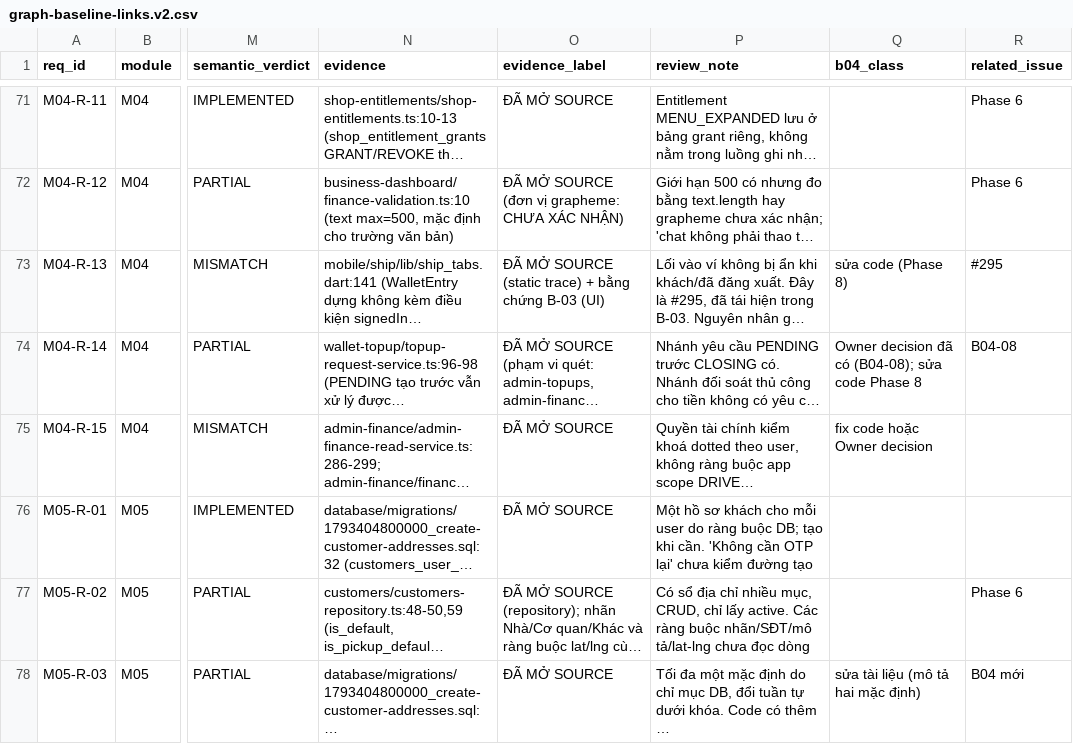
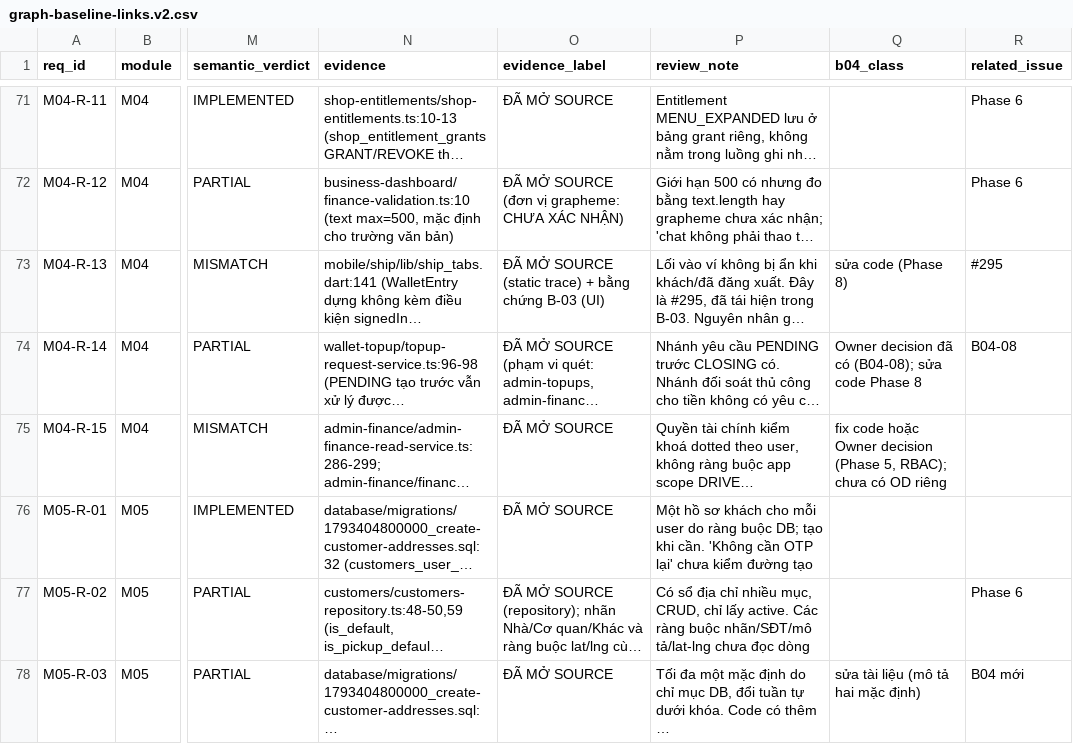
Before and after one commit to trungtn87/11ship, a CSV file: docs/review/phase3/graph-baseline-links.v2.csv, drawn as a sheet; only a part is shown, gaps mark what is left out; long unchanged cells end in …; the diff covers the shown part only; the diff names each change by its address in the sheet, - before the commit and + after, or states it on an @@ line.

```diff
--- a/docs/review/phase3/graph-baseline-links.v2.csv
+++ b/docs/review/phase3/graph-baseline-links.v2.csv
-Q75 (b04_class): fix code hoặc Owner decision
+Q75 (b04_class): fix code hoặc Owner decision (Phase 5, RBAC); chưa có OD riêng
```
Also changed, not shown: 14 edited cells elsewhere in this file, docs/review/phase3/b00-semantic-review.csv, 4 other files.
